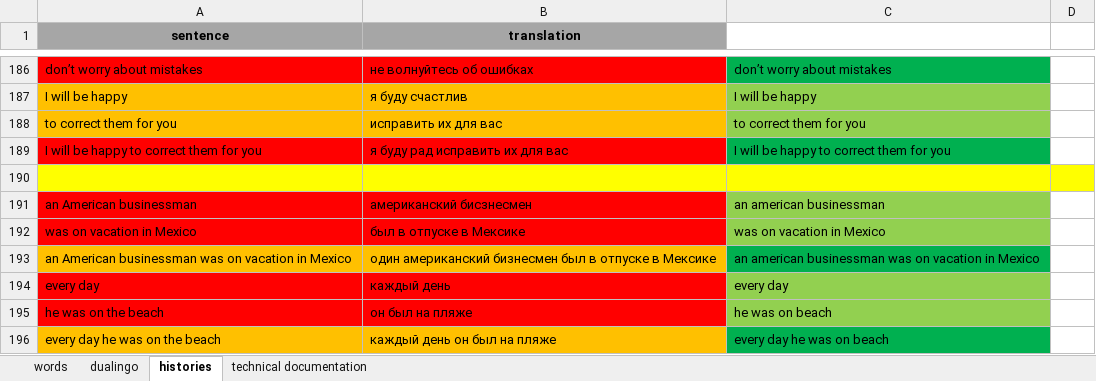
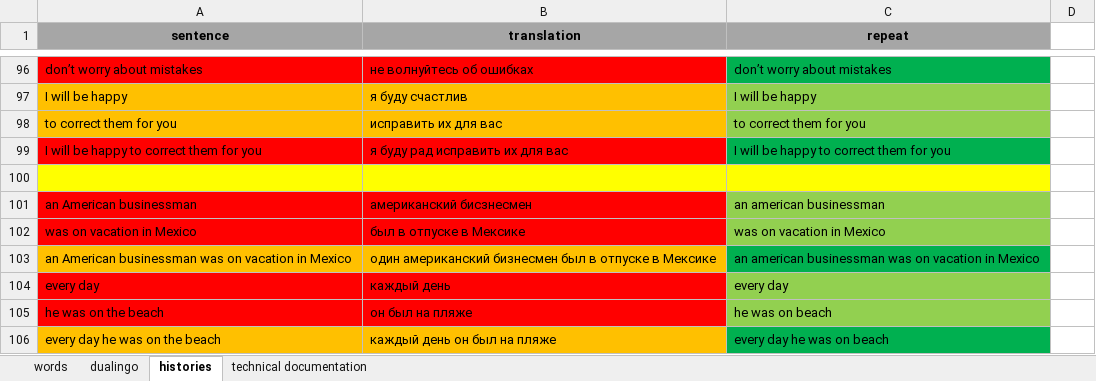
Before and after one commit to spech13/english, an Excel workbook: english.xlsx, sheet histories, drawn as a sheet; only a part is shown, gaps mark what is left out; values as stored, in another font and other column widths than the file's, no borders; addresses are those after the commit; the diff covers the shown part only; the diff names each change by its address in the sheet, - before the commit and + after, or states it on an @@ line.

```diff
--- a/english.xlsx (sheet histories)
+++ b/english.xlsx (sheet histories)
-C1: (empty)
+C1: repeat
-C1 fill: none
+C1 fill: #A6A6A6
-D100 fill: #FFFF00
+D100 fill: none
```
Also changed, not shown: 42 added rows and 90 removed rows elsewhere in this sheet, sheet technical documentation.
